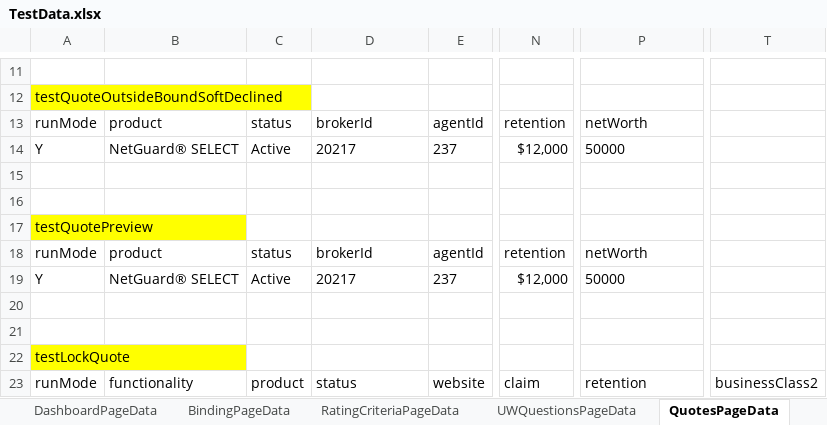
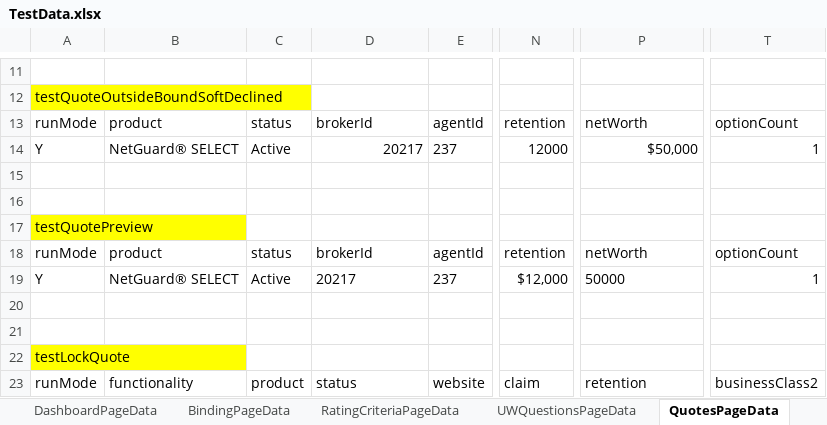
Before and after one commit to aza13/java-selenium-latest, an Excel workbook: src/main/resources/TestData.xlsx, sheet QuotesPageData, drawn as a sheet; only a part is shown, gaps mark what is left out; values as stored, in another font and other column widths than the file's, no borders; the diff names each change by its address in the sheet, - before the commit and + after, or states it on an @@ line.

Commit message:
updated testng.xml for quotes page

```diff
--- a/src/main/resources/TestData.xlsx (sheet QuotesPageData)
+++ b/src/main/resources/TestData.xlsx (sheet QuotesPageData)
-T13: (empty)
+T13: optionCount
-D14 alignment: left
+D14 alignment: right
-N14: $12,000
+N14: 12000
-P14: 50000
+P14: $50,000
-P14 alignment: left
+P14 alignment: right
-T14: (empty)
+T14: 1
-T18: (empty)
+T18: optionCount
-T19: (empty)
+T19: 1
```
Also changed, not shown: 3 other files.
